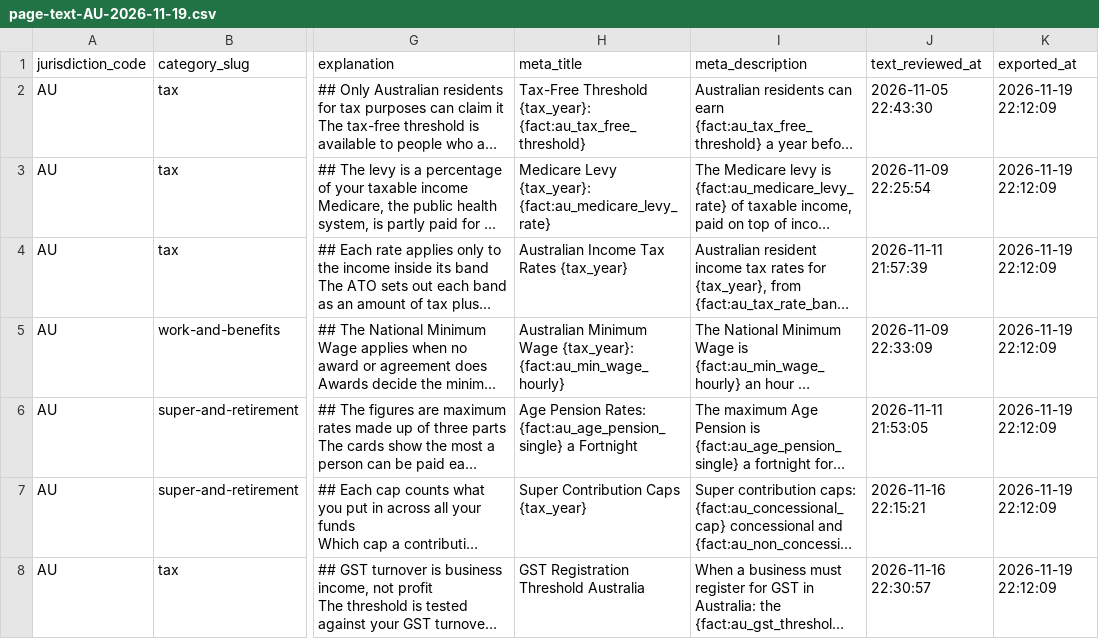
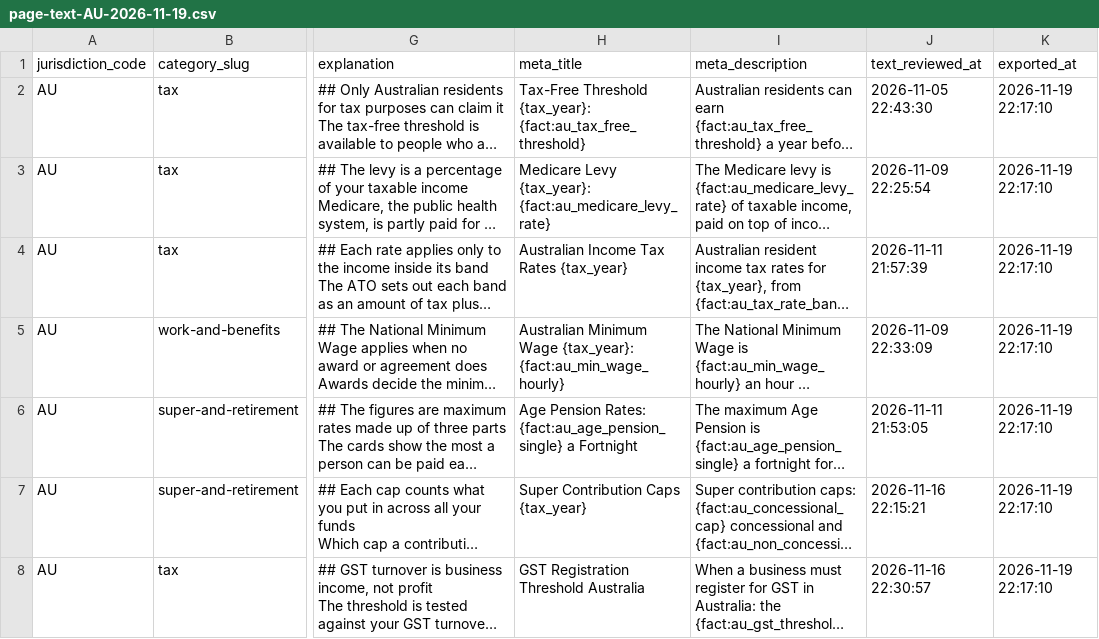
Before and after one commit to rray74/financefactlibrary-website, a CSV file: data/imports/page-text-AU-2026-11-19.csv, drawn as a sheet; only a part is shown, gaps mark what is left out; long unchanged cells end in …; the diff covers the shown part only; the diff names each change by its address in the sheet, - before the commit and + after, or states it on an @@ line.

```diff
--- a/data/imports/page-text-AU-2026-11-19.csv
+++ b/data/imports/page-text-AU-2026-11-19.csv
-K2:K8 (exported_at): 2026-11-19 22:12:09
+K2:K8 (exported_at): 2026-11-19 22:17:10
```
Also changed, not shown: 1 added row and 6 edited cells elsewhere in this file, 1 other file.
